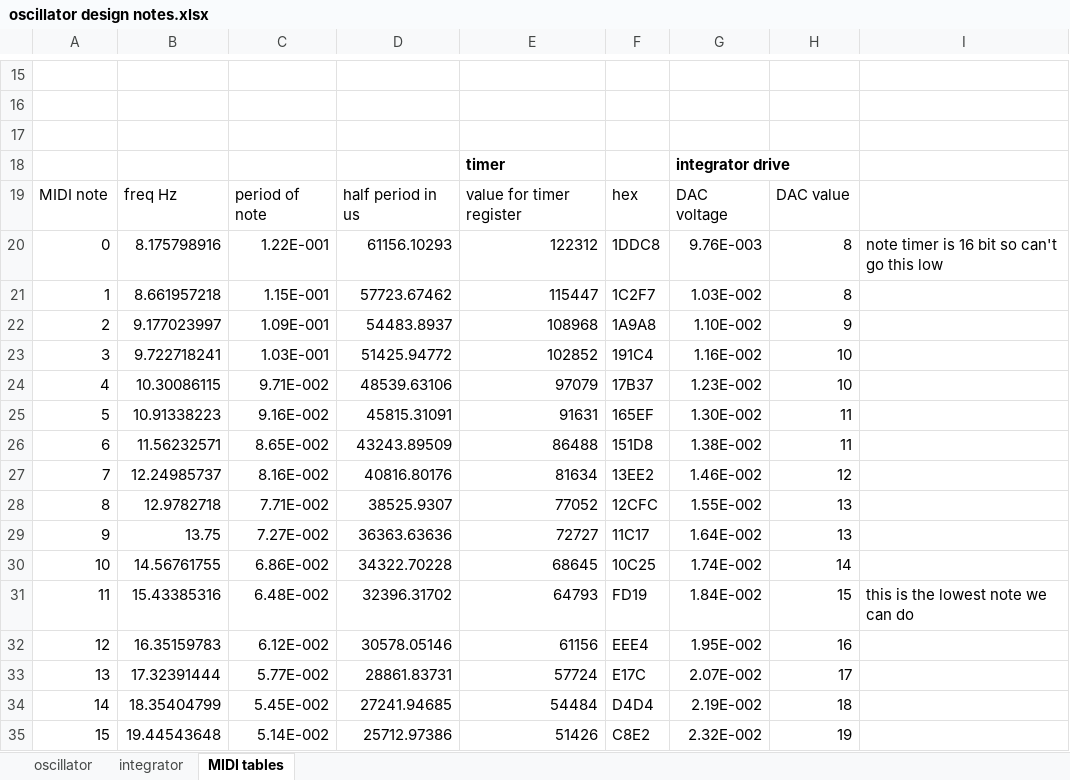
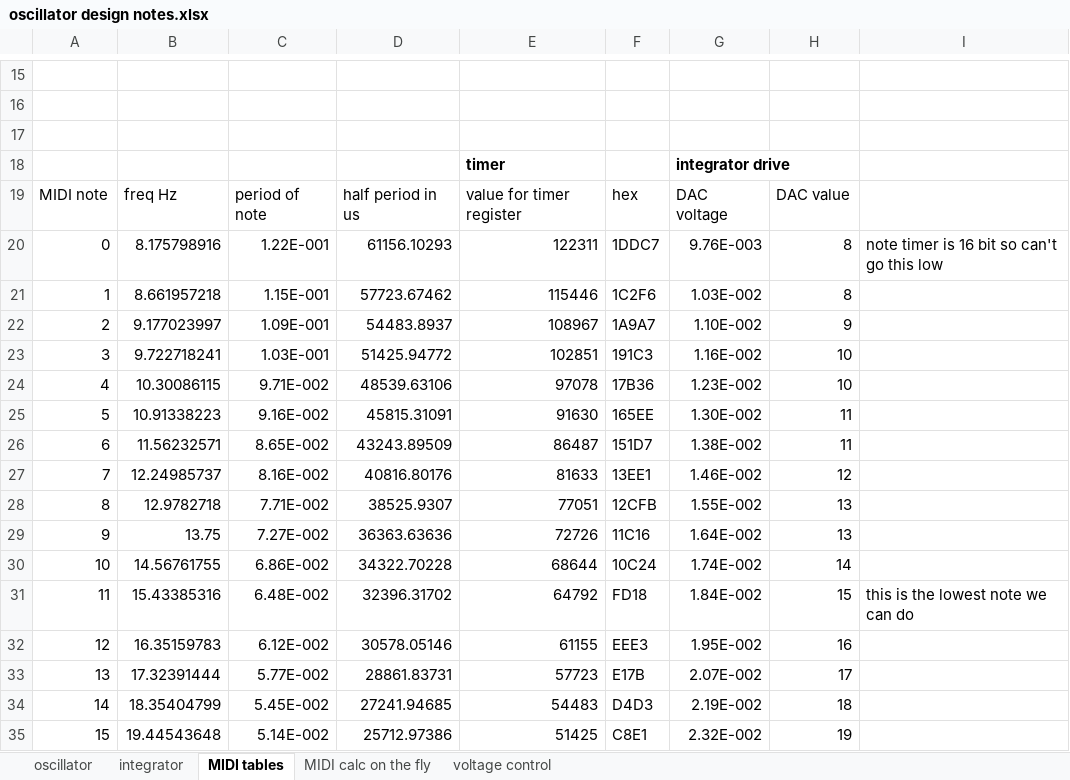
Before and after one commit to petegaggs/MIDI-controlled-oscillator, an Excel workbook: oscillator design notes.xlsx, sheet MIDI tables, drawn as a sheet; only a part is shown, gaps mark what is left out; values as stored, in another font and other column widths than the file's, no borders; the diff covers the shown part only; the diff names each change by its address in the sheet, - before the commit and + after, or states it on an @@ line.

```diff
--- a/oscillator design notes.xlsx (sheet MIDI tables)
+++ b/oscillator design notes.xlsx (sheet MIDI tables)
+sheet tab: MIDI calc on the fly
+sheet tab: voltage control
-E20: 122312
+E20: 122311
-F20: 1DDC8
+F20: 1DDC7
-E21: 115447
+E21: 115446
-F21: 1C2F7
+F21: 1C2F6
-E22: 108968
+E22: 108967
-F22: 1A9A8
+F22: 1A9A7
-E23: 102852
+E23: 102851
-F23: 191C4
+F23: 191C3
-E24: 97079
+E24: 97078
-F24: 17B37
+F24: 17B36
-E25: 91631
+E25: 91630
-F25: 165EF
+F25: 165EE
-E26: 86488
+E26: 86487
-F26: 151D8
+F26: 151D7
-E27: 81634
+E27: 81633
-F27: 13EE2
+F27: 13EE1
-E28: 77052
+E28: 77051
-F28: 12CFC
+F28: 12CFB
-E29: 72727
+E29: 72726
-F29: 11C17
+F29: 11C16
-E30: 68645
+E30: 68644
-F30: 10C25
+F30: 10C24
-E31: 64793
+E31: 64792
-F31: FD19
+F31: FD18
-E32: 61156
+E32: 61155
-F32: EEE4
+F32: EEE3
-E33: 57724
+E33: 57723
-F33: E17C
+F33: E17B
-E34: 54484
+E34: 54483
-F34: D4D4
+F34: D4D3
-E35: 51426
+E35: 51425
-F35: C8E2
+F35: C8E1
```
Also changed, not shown: 224 edited cells and cell formats elsewhere in this sheet.
